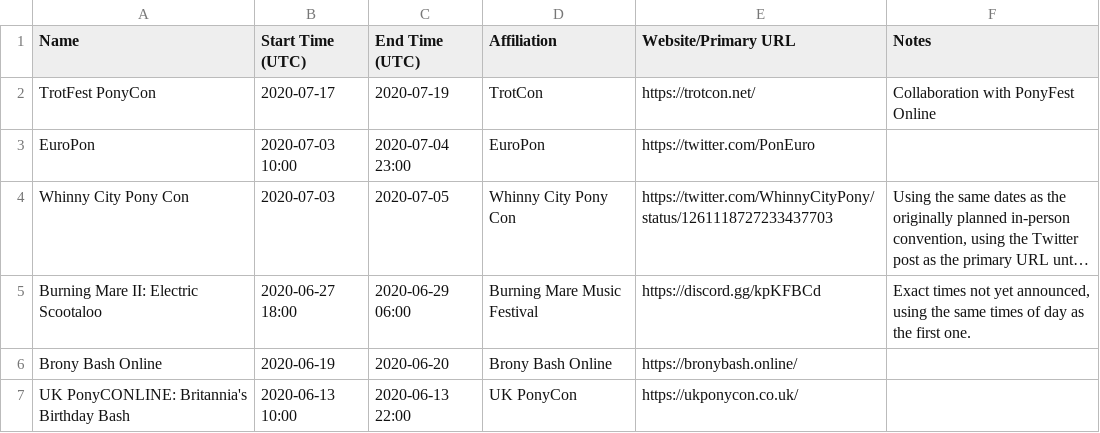
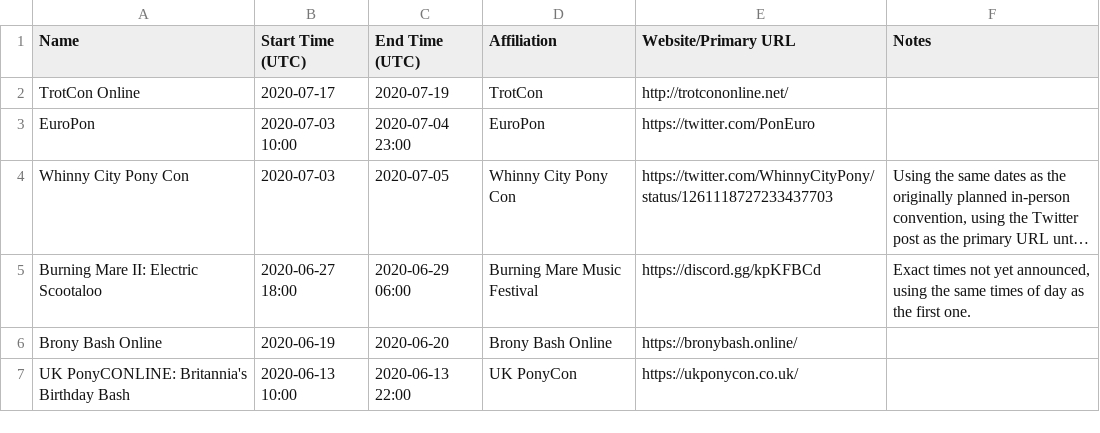
Before and after one commit to jack126guy/online-pony-events-covid-19, a CSV file: Conventions.csv, drawn as a sheet; only a part is shown; long unchanged cells end in ….

Commit message:
Update TrotCon's online event

```diff
--- a/Conventions.csv
+++ b/Conventions.csv
@@ -1,3 +1,3 @@
 Name,Start Time (UTC),End Time (UTC),Affiliation,Website/Primary URL,Notes
-TrotFest PonyCon,2020-07-17,2020-07-19,TrotCon,https://trotcon.net/,Collaboration with PonyFest Online
+TrotCon Online,2020-07-17,2020-07-19,TrotCon,http://trotcononline.net/,
 EuroPon,2020-07-03 10:00,2020-07-04 23:00,EuroPon,https://twitter.com/PonEuro,
```
